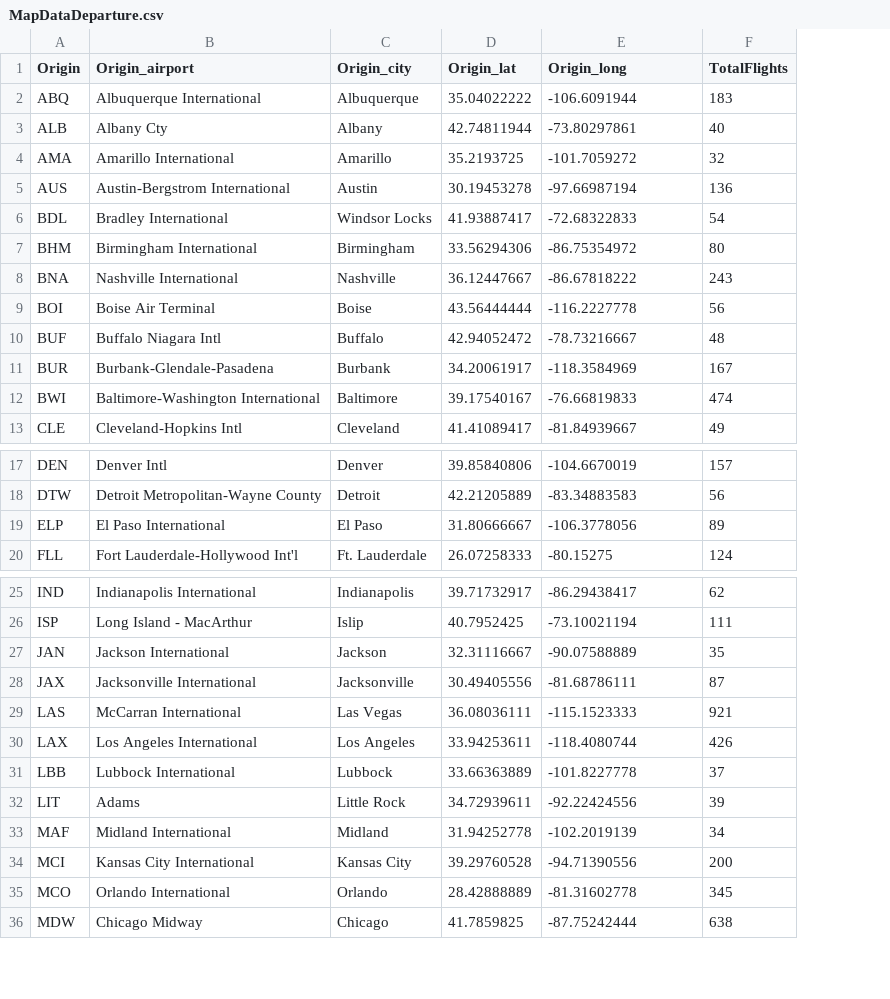
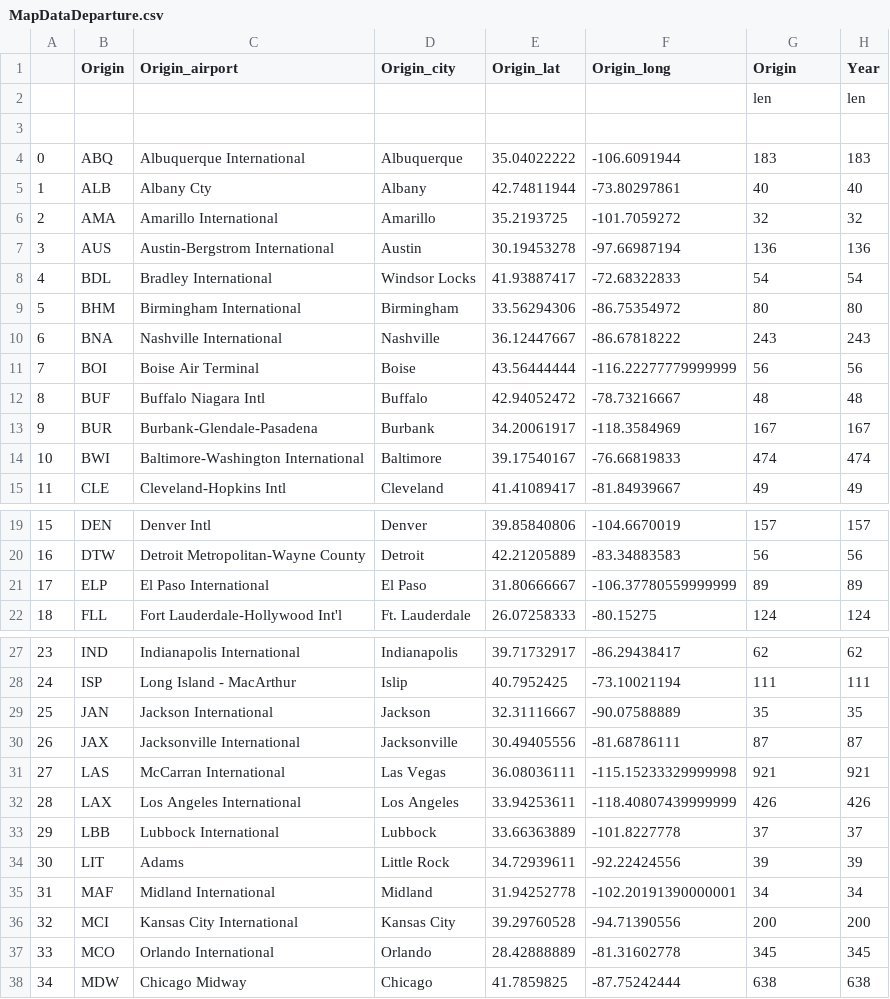
Before and after one commit to divyakkm/open-data-2014-airline, a CSV file: MapDataDeparture.csv, drawn as a sheet; only a part is shown, gaps mark what is left out; addresses are those after the commit; the diff covers the shown part only; the diff names each change by its address in the sheet, - before the commit and + after, or states it on an @@ line.

```diff
--- a/MapDataDeparture.csv
+++ b/MapDataDeparture.csv
+column A, rows 4-15: 0 | 1 | 2 | 3 | 4 | 5 | 6 | 7 | 8 | 9 | 10 | 11; rows 19-22: 15 | 16 | 17 | 18; rows 27-38: 23 | 24 | 25 | 26 | 27 | 28 | 29 | 30 | 31 | 32 | 33 | 34
+column H (Year), rows 4-15: 183 | 40 | 32 | 136 | 54 | 80 | 243 | 56 | 48 | 167 | 474 | 49; rows 19-22: 157 | 56 | 89 | 124; rows 27-38: 62 | 111 | 35 | 87 | 921 | 426 | 37 | 39 | 34 | 200 | 345 | 638
-G1: TotalFlights
+G1: Origin
+row 2:  |  |  |  |  |  | len | len
+row 3: (empty)
-F11 (Origin_long): -116.2227778
+F11 (Origin_long): -116.22277779999999
-F21 (Origin_long): -106.3778056
+F21 (Origin_long): -106.37780559999999
-F31 (Origin_long): -115.1523333
+F31 (Origin_long): -115.15233329999998
-F32 (Origin_long): -118.4080744
+F32 (Origin_long): -118.40807439999999
-F35 (Origin_long): -102.2019139
+F35 (Origin_long): -102.20191390000001
```
Also changed, not shown: 8 edited cells elsewhere in this file, MapDataArrival.csv, 13 other files.
